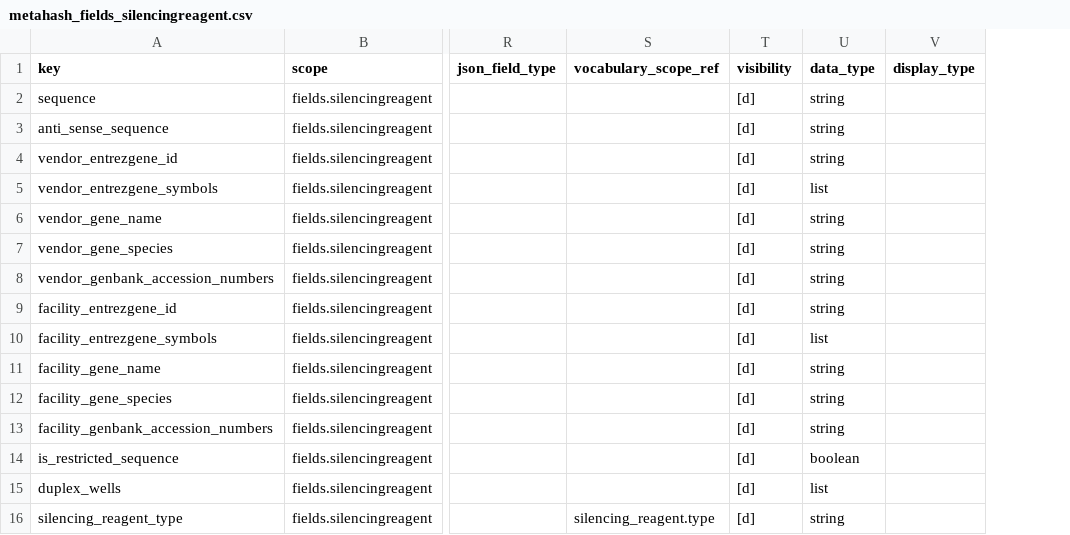
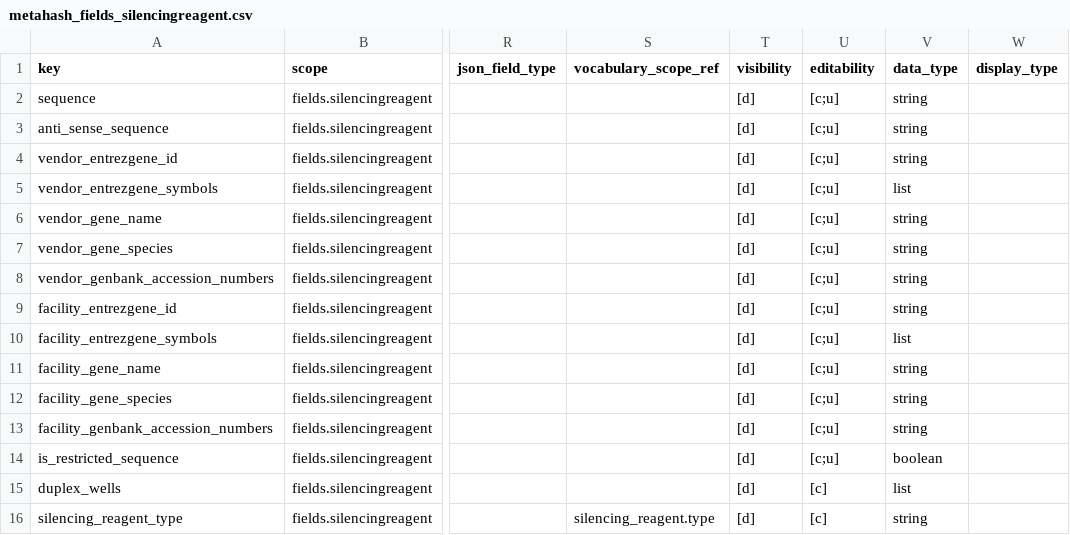
Before and after one commit to seanderickson/lims, a CSV file: db/static/api_init/metahash_fields_silencingreagent.csv, drawn as a sheet; only a part is shown, gaps mark what is left out; the diff names each change by its address in the sheet, - before the commit and + after, or states it on an @@ line.

Commit message:
api checkpoint: silencing, naturalproduct reagent patch

```diff
--- a/db/static/api_init/metahash_fields_silencingreagent.csv
+++ b/db/static/api_init/metahash_fields_silencingreagent.csv
+column U (editability), rows 2-16: [c;u] | [c;u] | [c;u] | [c;u] | [c;u] | [c;u] | [c;u] | [c;u] | [c;u] | [c;u] | [c;u] | [c;u] | [c;u] | [c] | [c]
```
Also changed, not shown: 4 other files.
